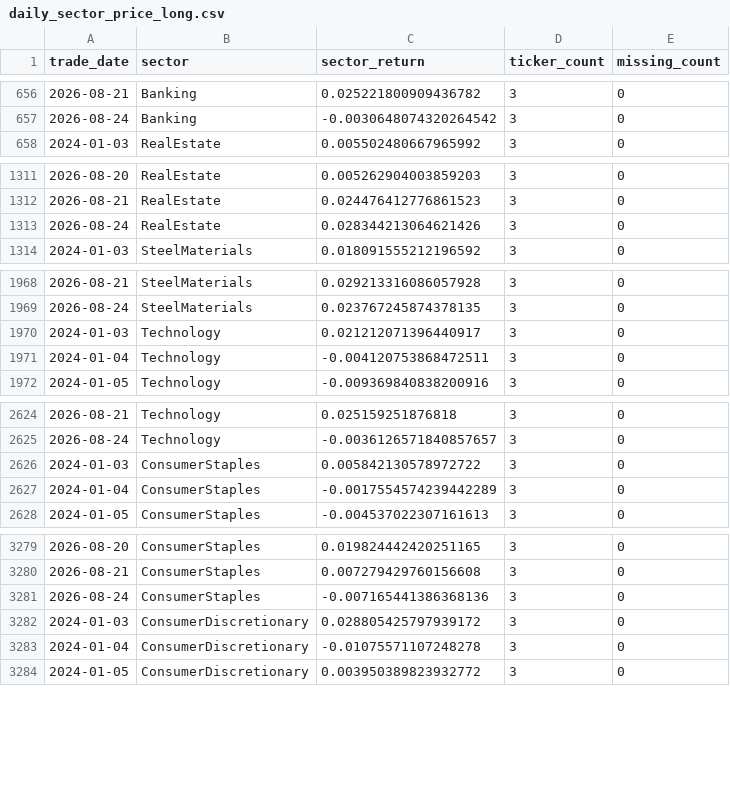
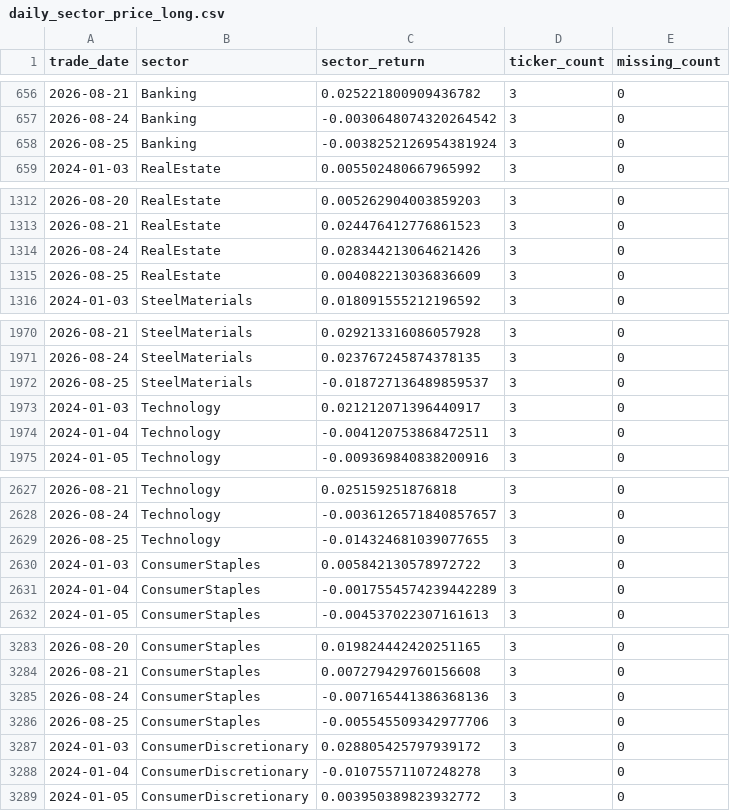
Before and after one commit to doanminhhieu14052005-sketch/News-driven-stock, a CSV file: VNStock/data/processed/daily_sector_price_long.csv, drawn as a sheet; only a part is shown, gaps mark what is left out; the diff covers the shown part only.

```diff
--- a/VNStock/data/processed/daily_sector_price_long.csv
+++ b/VNStock/data/processed/daily_sector_price_long.csv
@@ -657,2 +657,3 @@ trade_date,sector,sector_return,ticker_count,missing_count
 2026-08-24,Banking,-0.0030648074320264542,3,0
+2026-08-25,Banking,-0.0038252126954381924,3,0
 2024-01-03,RealEstate,0.005502480667965992,3,0
@@ -1313,2 +1314,3 @@ trade_date,sector,sector_return,ticker_count,missing_count
 2026-08-24,RealEstate,0.028344213064621426,3,0
+2026-08-25,RealEstate,0.004082213036836609,3,0
 2024-01-03,SteelMaterials,0.018091555212196592,3,0
@@ -1969,2 +1971,3 @@ trade_date,sector,sector_return,ticker_count,missing_count
 2026-08-24,SteelMaterials,0.023767245874378135,3,0
+2026-08-25,SteelMaterials,-0.018727136489859537,3,0
 2024-01-03,Technology,0.021212071396440917,3,0
@@ -2625,2 +2628,3 @@ trade_date,sector,sector_return,ticker_count,missing_count
 2026-08-24,Technology,-0.0036126571840857657,3,0
+2026-08-25,Technology,-0.014324681039077655,3,0
 2024-01-03,ConsumerStaples,0.005842130578972722,3,0
@@ -3281,2 +3285,3 @@ trade_date,sector,sector_return,ticker_count,missing_count
 2026-08-24,ConsumerStaples,-0.007165441386368136,3,0
+2026-08-25,ConsumerStaples,-0.005545509342977706,3,0
 2024-01-03,ConsumerDiscretionary,0.028805425797939172,3,0
```
Also changed, not shown: 5 added rows elsewhere in this file, VNStock/data/processed/daily_sector_price_wide.csv, data/processed/network_node_metrics_fdr.csv, 1 other file.
